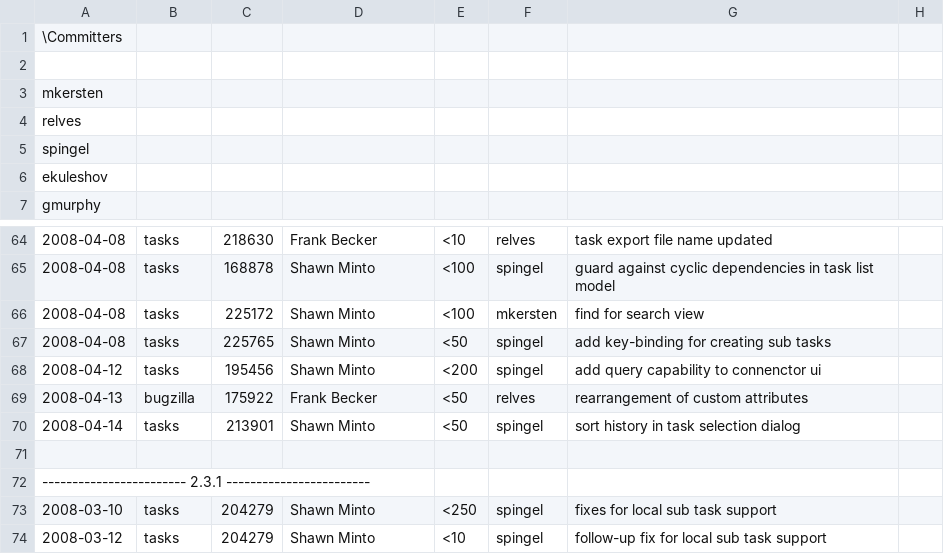
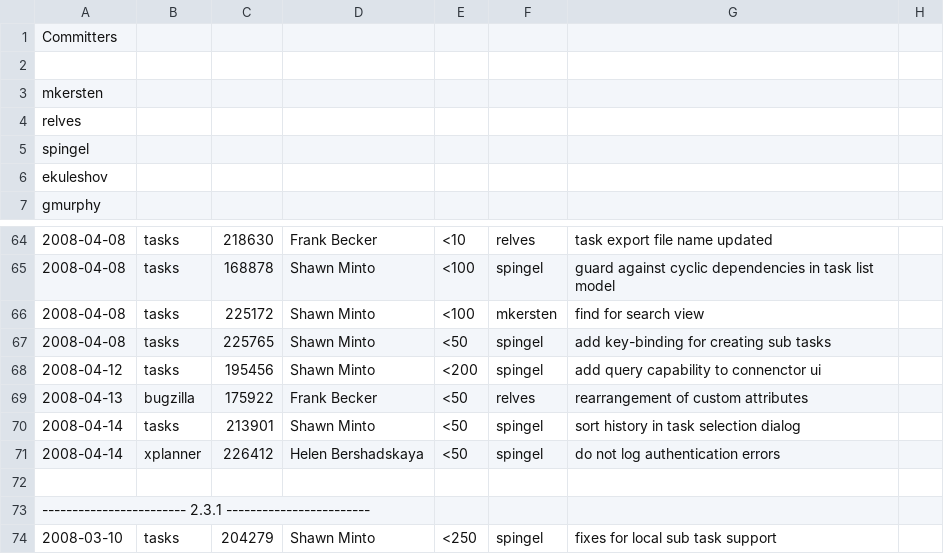
Before and after one commit to eclipse-mylyn/mylyn-website, a CSV file: doc/mylyn-iplog.csv, drawn as a sheet; only a part is shown, gaps mark what is left out; the shorter side is filled out with more unchanged rows; the diff names each change by its address in the sheet, - before the commit and + after, or states it on an @@ line.

Commit message:
NEW - bug 226412: exception in error log when synchronizing query https://bugs.eclipse.org/bugs/show_bug.cgi?id=226412

```diff
--- a/doc/mylyn-iplog.csv
+++ b/doc/mylyn-iplog.csv
-A1: \Committers
+A1: Committers
+row 71: 2008-04-14 | xplanner | 226412 | Helen Bershadskaya | <50 | spingel | do not log authentication errors
```
